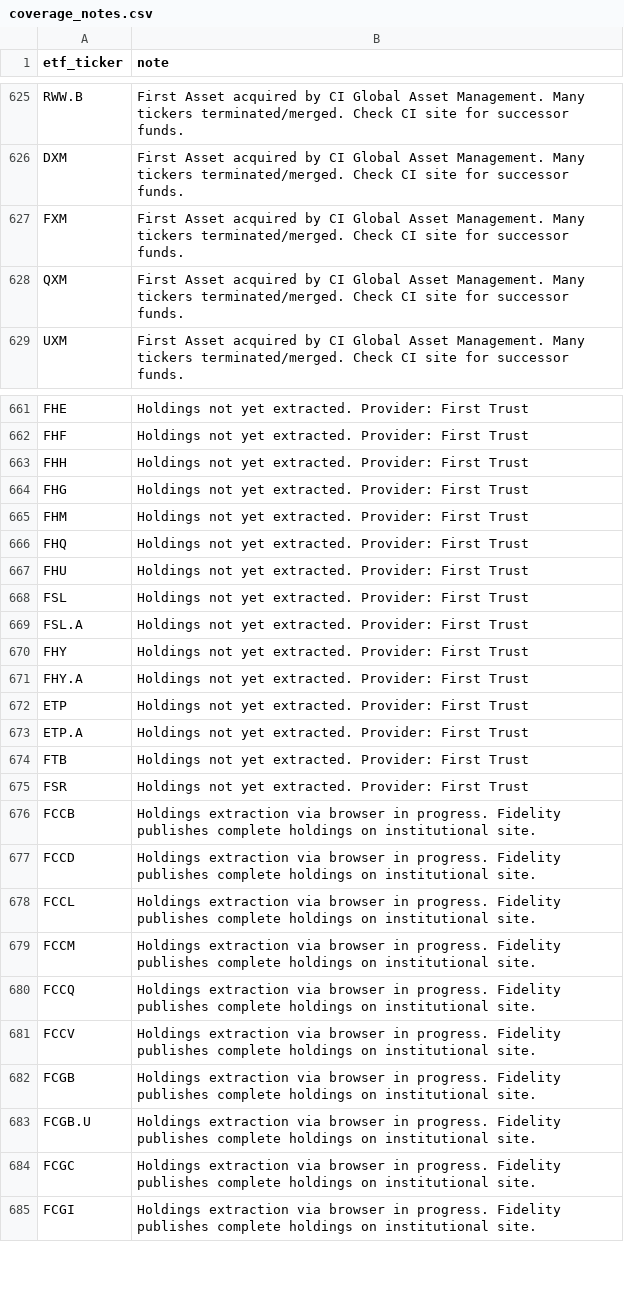
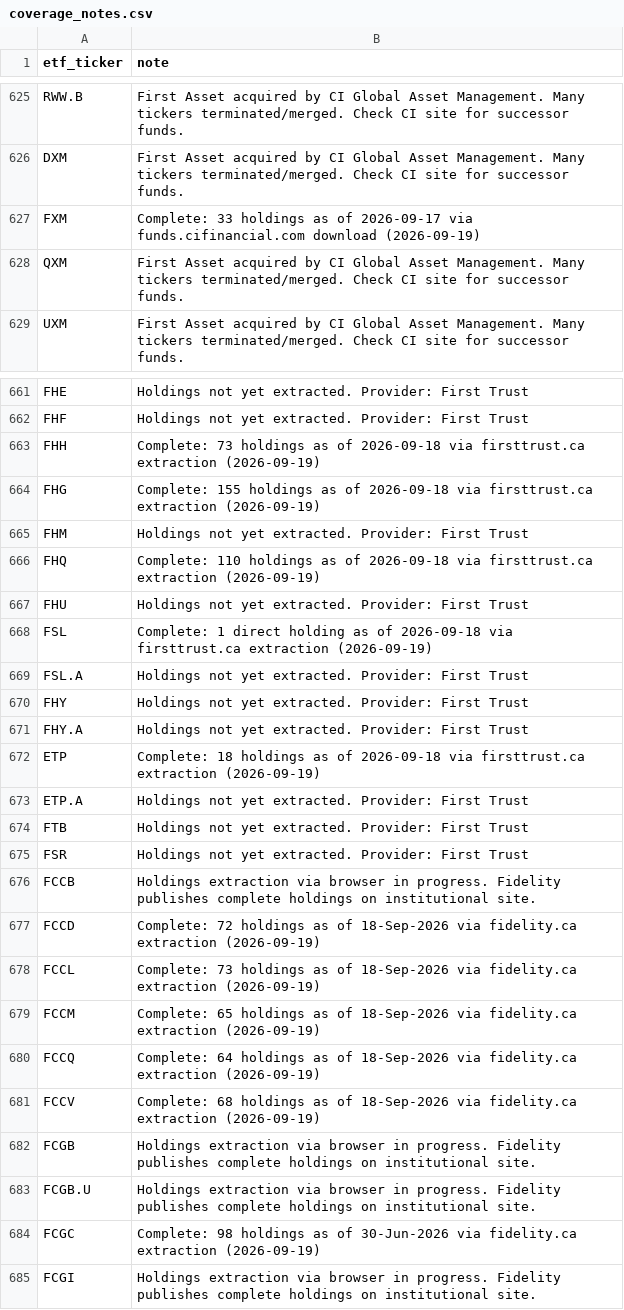
Before and after one commit to jiahualihuanahuan/canadian-etf-holdings, a CSV file: coverage_notes.csv, drawn as a sheet; only a part is shown, gaps mark what is left out; the diff covers the shown part only.

Commit message:
Canadian ETF holdings: 228K rows, 912 tickers (work in progress)
- Master: 228,412 rows across 912 tickers
- Manulife 11 funds complete (21 tickers)
- README rewritten with honest partial-coverage framing

```diff
--- a/coverage_notes.csv
+++ b/coverage_notes.csv
@@ -626,3 +626,3 @@ RWW.B,First Asset acquired by CI Global Asset Management. Many tickers terminate
 DXM,First Asset acquired by CI Global Asset Management. Many tickers terminated/merged. Check CI site for successor funds.
-FXM,First Asset acquired by CI Global Asset Management. Many tickers terminated/merged. Check CI site for successor funds.
+FXM,Complete: 33 holdings as of 2026-09-17 via funds.cifinancial.com download (2026-09-19)
 QXM,First Asset acquired by CI Global Asset Management. Many tickers terminated/merged. Check CI site for successor funds.
@@ -662,8 +662,8 @@ FHE,Holdings not yet extracted. Provider: First Trust
 FHF,Holdings not yet extracted. Provider: First Trust
-FHH,Holdings not yet extracted. Provider: First Trust
-FHG,Holdings not yet extracted. Provider: First Trust
+FHH,Complete: 73 holdings as of 2026-09-18 via firsttrust.ca extraction (2026-09-19)
+FHG,Complete: 155 holdings as of 2026-09-18 via firsttrust.ca extraction (2026-09-19)
 FHM,Holdings not yet extracted. Provider: First Trust
-FHQ,Holdings not yet extracted. Provider: First Trust
+FHQ,Complete: 110 holdings as of 2026-09-18 via firsttrust.ca extraction (2026-09-19)
 FHU,Holdings not yet extracted. Provider: First Trust
-FSL,Holdings not yet extracted. Provider: First Trust
+FSL,Complete: 1 direct holding as of 2026-09-18 via firsttrust.ca extraction (2026-09-19)
 FSL.A,Holdings not yet extracted. Provider: First Trust
@@ -671,3 +671,3 @@ FHY,Holdings not yet extracted. Provider: First Trust
 FHY.A,Holdings not yet extracted. Provider: First Trust
-ETP,Holdings not yet extracted. Provider: First Trust
+ETP,Complete: 18 holdings as of 2026-09-18 via firsttrust.ca extraction (2026-09-19)
 ETP.A,Holdings not yet extracted. Provider: First Trust
@@ -676,10 +676,10 @@ FSR,Holdings not yet extracted. Provider: First Trust
 FCCB,Holdings extraction via browser in progress. Fidelity publishes complete holdings on institutional site.
-FCCD,Holdings extraction via browser in progress. Fidelity publishes complete holdings on institutional site.
-FCCL,Holdings extraction via browser in progress. Fidelity publishes complete holdings on institutional site.
-FCCM,Holdings extraction via browser in progress. Fidelity publishes complete holdings on institutional site.
-FCCQ,Holdings extraction via browser in progress. Fidelity publishes complete holdings on institutional site.
-FCCV,Holdings extraction via browser in progress. Fidelity publishes complete holdings on institutional site.
+FCCD,Complete: 72 holdings as of 18-Sep-2026 via fidelity.ca extraction (2026-09-19)
+FCCL,Complete: 73 holdings as of 18-Sep-2026 via fidelity.ca extraction (2026-09-19)
+FCCM,Complete: 65 holdings as of 18-Sep-2026 via fidelity.ca extraction (2026-09-19)
+FCCQ,Complete: 64 holdings as of 18-Sep-2026 via fidelity.ca extraction (2026-09-19)
+FCCV,Complete: 68 holdings as of 18-Sep-2026 via fidelity.ca extraction (2026-09-19)
 FCGB,Holdings extraction via browser in progress. Fidelity publishes complete holdings on institutional site.
 FCGB.U,Holdings extraction via browser in progress. Fidelity publishes complete holdings on institutional site.
-FCGC,Holdings extraction via browser in progress. Fidelity publishes complete holdings on institutional site.
+FCGC,Complete: 98 holdings as of 30-Jun-2026 via fidelity.ca extraction (2026-09-19)
 FCGI,Holdings extraction via browser in progress. Fidelity publishes complete holdings on institutional site.
```
Also changed, not shown: 7 added rows and 46 edited cells elsewhere in this file, 1 other file.
